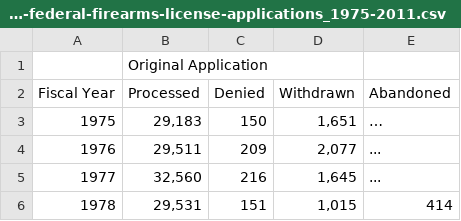
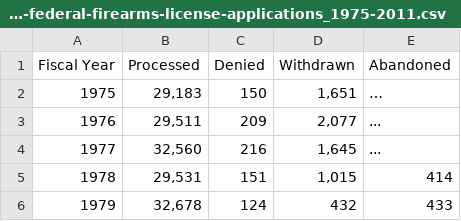
Before and after one commit to shawnbot/gun-country, a CSV file: data/2012/12-actions-on-federal-firearms-license-applications_1975-2011.csv, drawn as a sheet; only a part is shown; the shorter side is filled out with more unchanged rows; the diff names each change by its address in the sheet, - before the commit and + after, or states it on an @@ line.

```diff
--- a/data/2012/12-actions-on-federal-firearms-license-applications_1975-2011.csv
+++ b/data/2012/12-actions-on-federal-firearms-license-applications_1975-2011.csv
-row 1:  | Original Application
```
Also changed, not shown: data/2012/03-firearms-imports_1986-2011.csv, data/2012/04-importation-applications_1986-2011.csv, 4 other files.
